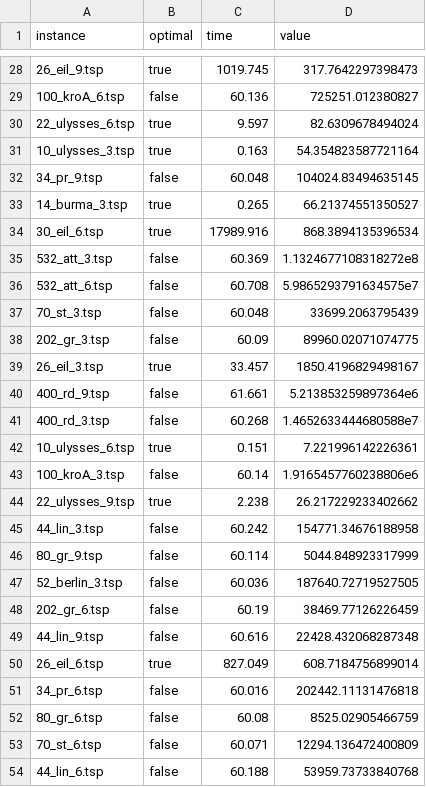
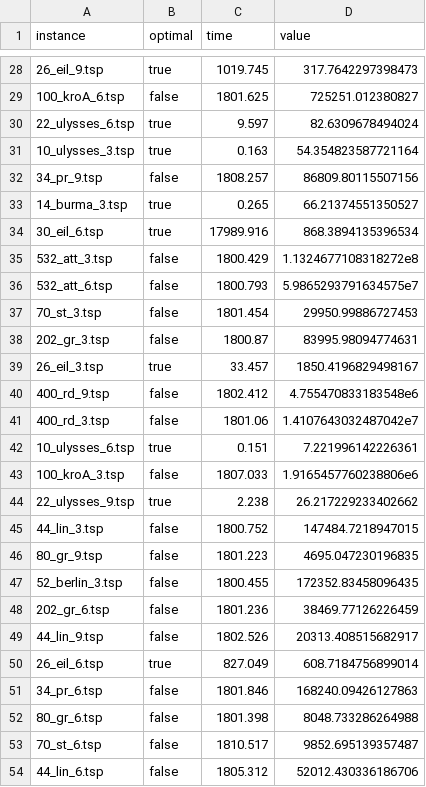
Before and after one commit to alexisbarreaux/projet_ECMA, a CSV file: results/static.csv, drawn as a sheet; only a part is shown, gaps mark what is left out; the diff covers the shown part only.

```diff
--- a/results/static.csv
+++ b/results/static.csv
@@ -28,27 +28,27 @@ instance;optimal;time;value
 26_eil_9.tsp;true;1019.745;317.7642297398473
-100_kroA_6.tsp;false;60.136;725251.012380827
+100_kroA_6.tsp;false;1801.625;725251.012380827
 22_ulysses_6.tsp;true;9.597;82.6309678494024
 10_ulysses_3.tsp;true;0.163;54.354823587721164
-34_pr_9.tsp;false;60.048;104024.83494635145
+34_pr_9.tsp;false;1808.257;86809.80115507156
 14_burma_3.tsp;true;0.265;66.21374551350527
 30_eil_6.tsp;true;17989.916;868.3894135396534
-532_att_3.tsp;false;60.369;1.1324677108318272e8
-532_att_6.tsp;false;60.708;5.9865293791634575e7
-70_st_3.tsp;false;60.048;33699.2063795439
-202_gr_3.tsp;false;60.09;89960.02071074775
+532_att_3.tsp;false;1800.429;1.1324677108318272e8
+532_att_6.tsp;false;1800.793;5.9865293791634575e7
+70_st_3.tsp;false;1801.454;29950.99886727453
+202_gr_3.tsp;false;1800.87;83995.98094774631
 26_eil_3.tsp;true;33.457;1850.4196829498167
-400_rd_9.tsp;false;61.661;5.213853259897364e6
-400_rd_3.tsp;false;60.268;1.4652633444680588e7
+400_rd_9.tsp;false;1802.412;4.755470833183548e6
+400_rd_3.tsp;false;1801.06;1.4107643032487042e7
 10_ulysses_6.tsp;true;0.151;7.221996142226361
-100_kroA_3.tsp;false;60.14;1.9165457760238806e6
+100_kroA_3.tsp;false;1807.033;1.9165457760238806e6
 22_ulysses_9.tsp;true;2.238;26.217229233402662
-44_lin_3.tsp;false;60.242;154771.34676188958
-80_gr_9.tsp;false;60.114;5044.848923317999
-52_berlin_3.tsp;false;60.036;187640.72719527505
-202_gr_6.tsp;false;60.19;38469.77126226459
-44_lin_9.tsp;false;60.616;22428.432068287348
+44_lin_3.tsp;false;1800.752;147484.7218947015
+80_gr_9.tsp;false;1801.223;4695.047230196835
+52_berlin_3.tsp;false;1800.455;172352.83458096435
+202_gr_6.tsp;false;1801.236;38469.77126226459
+44_lin_9.tsp;false;1802.526;20313.408515682917
 26_eil_6.tsp;true;827.049;608.7184756899014
-34_pr_6.tsp;false;60.016;202442.11131476818
-80_gr_6.tsp;false;60.08;8525.02905466759
-70_st_6.tsp;false;60.071;12294.136472400809
-44_lin_6.tsp;false;60.188;53959.73733840768
+34_pr_6.tsp;false;1801.846;168240.09426127863
+80_gr_6.tsp;false;1801.398;8048.733286264988
+70_st_6.tsp;false;1810.517;9852.695139357487
+44_lin_6.tsp;false;1805.312;52012.430336186706
```
Also changed, not shown: 32 edited cells elsewhere in this file, 1 other file.
